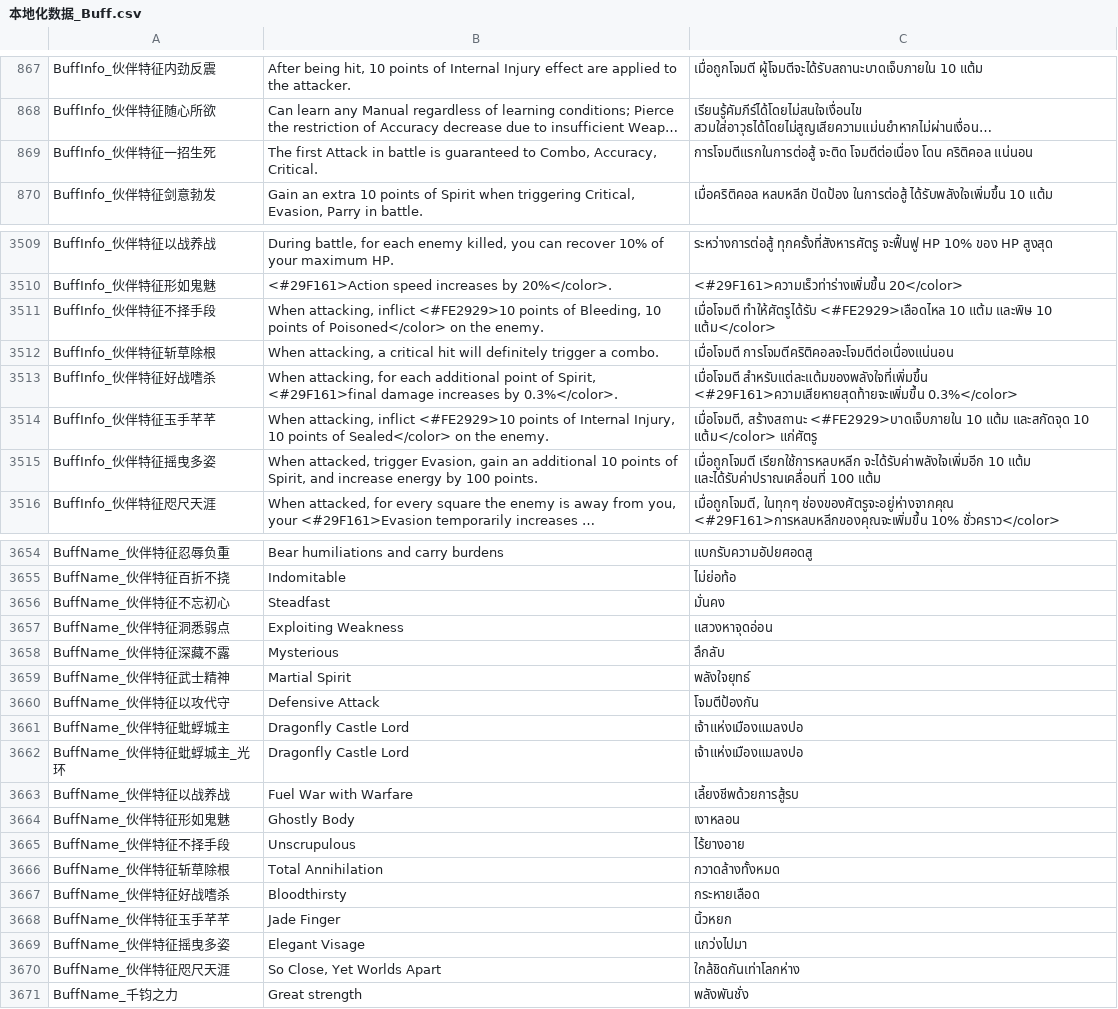
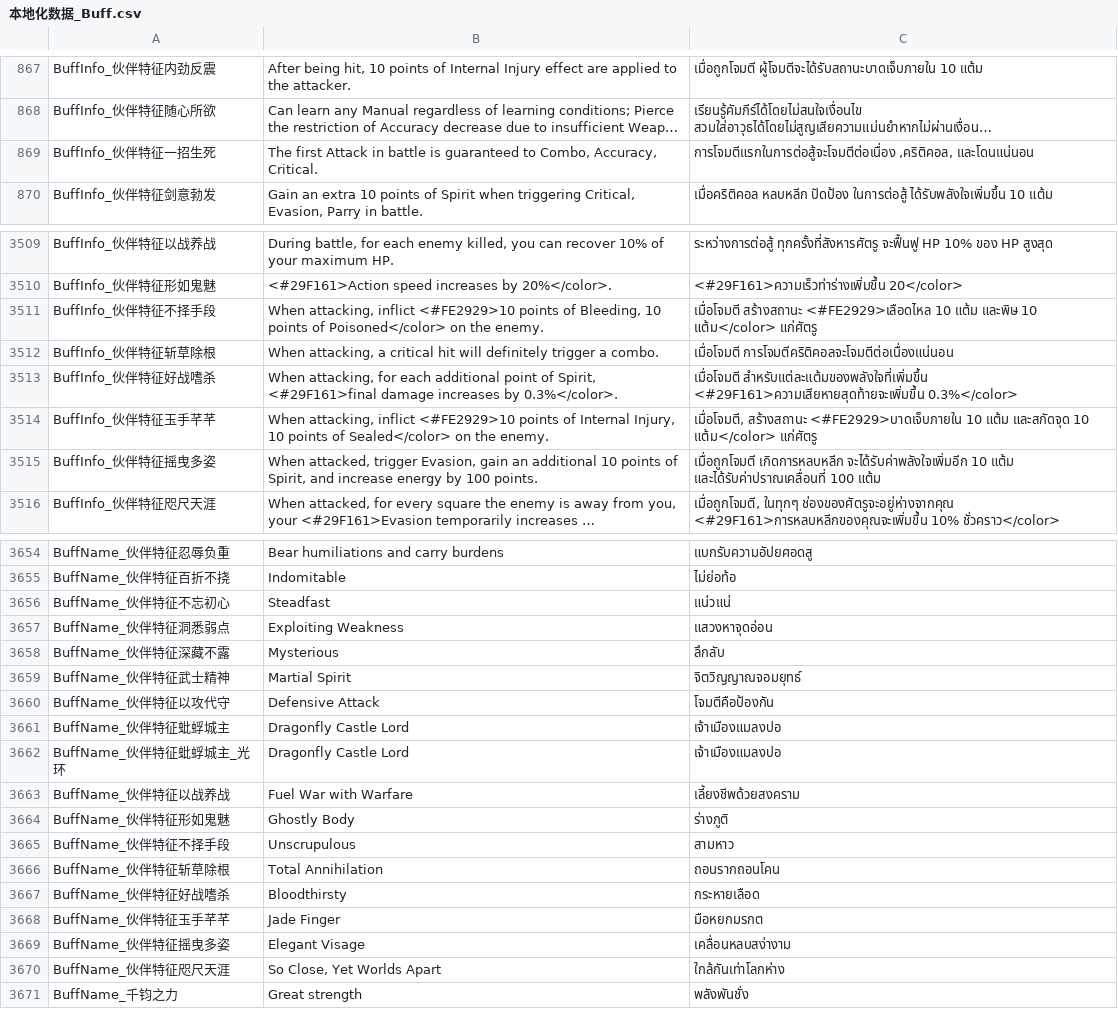
Before and after one commit to 1ookilo/WulinSH-TH, a CSV file: Wulinpy/GenerateCSVtoXSLX/csv_input/本地化数据_Buff.csv, drawn as a sheet; only a part is shown, gaps mark what is left out; long unchanged cells end in …; the diff covers the shown part only; the diff names each change by its address in the sheet, - before the commit and + after, or states it on an @@ line.

```diff
--- a/Wulinpy/GenerateCSVtoXSLX/csv_input/本地化数据_Buff.csv
+++ b/Wulinpy/GenerateCSVtoXSLX/csv_input/本地化数据_Buff.csv
-C869: การโจมตีแรกในการต่อสู้ จะติด โจมตีต่อเนื่อง โดน คริติคอล แน่นอน
+C869: การโจมตีแรกในการต่อสู้จะโจมตีต่อเนื่อง ,คริติคอล, และโดนแน่นอน
-C3511: เมื่อโจมตี ทำให้ศัตรูได้รับ <#FE2929>เลือดไหล 10 แต้ม และพิษ 10 แต้ม</color>
+C3511: เมื่อโจมตี สร้างสถานะ <#FE2929>เลือดไหล 10 แต้ม และพิษ 10 แต้ม</color> แก่ศัตรู
-C3515: เมื่อถูกโจมตี เรียกใช้การหลบหลีก จะได้รับค่าพลังใจเพิ่มอีก 10…
+C3515: เมื่อถูกโจมตี เกิดการหลบหลีก จะได้รับค่าพลังใจเพิ่มอีก 10…
-C3656: มั่นคง
+C3656: แน่วแน่
-C3659: พลังใจยุทธ์
+C3659: จิตวิญญาณจอมยุทธ์
-C3660: โจมตีป้องกัน
+C3660: โจมตีคือป้องกัน
-C3661:C3662: เจ้าแห่งเมืองแมลงปอ
+C3661:C3662: เจ้าเมืองแมลงปอ
-C3663: เลี้ยงชีพด้วยการสู้รบ
+C3663: เลี้ยงชีพด้วยสงคราม
-C3664: เงาหลอน
+C3664: ร่างภูติ
-C3665: ไร้ยางอาย
+C3665: สามหาว
-C3666: กวาดล้างทั้งหมด
+C3666: ถอนรากถอนโคน
-C3668: นิ้วหยก
+C3668: มือหยกมรกต
-C3669: แกว่งไปมา
+C3669: เคลื่อนหลบสง่างาม
-C3670: ใกล้ชิดกันเท่าโลกห่าง
+C3670: ใกล้กันเท่าโลกห่าง
```
Also changed, not shown: 5 edited cells elsewhere in this file, Wulinpy/GenerateCSVtoXSLX/csv_input/本地化数据_UI静态文本.csv, Wulinpy/GenerateCSVtoXSLX/csv_input/本地化数据_武功.csv, 5 other files.
